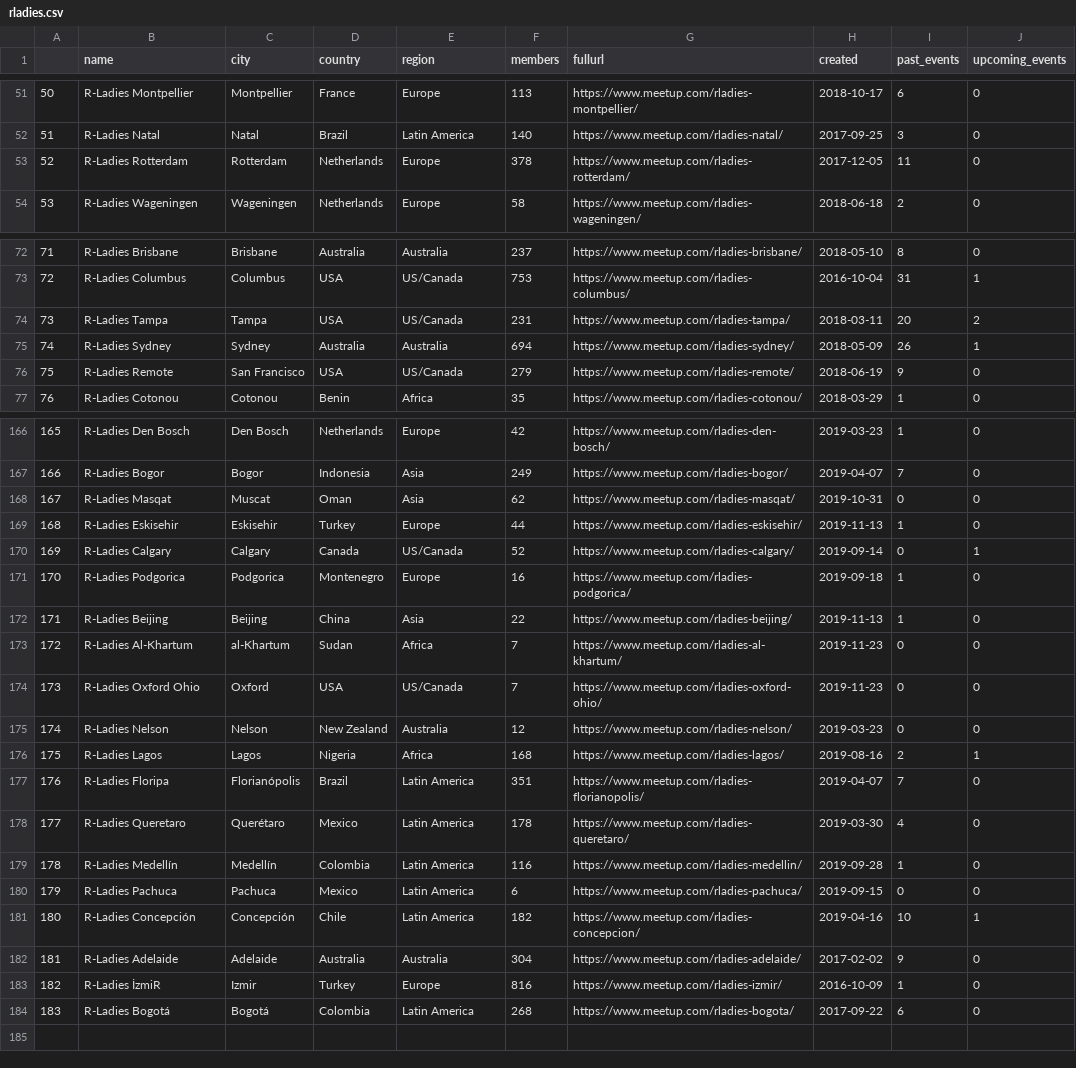
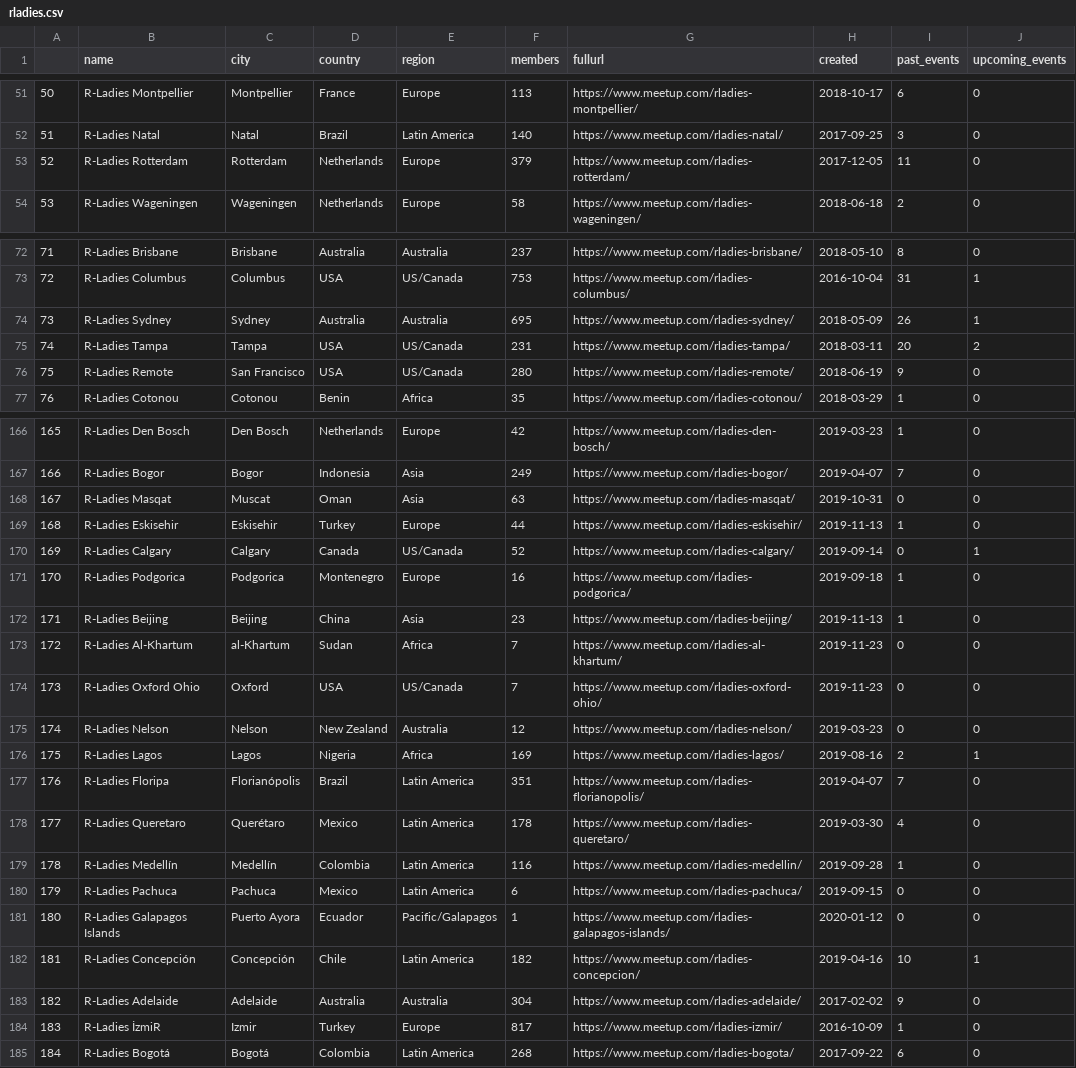
Before and after one commit to benubah/r-community-explorer, a CSV file: docs/data/rladies.csv, drawn as a sheet; only a part is shown, gaps mark what is left out; removed rows and columns are numbered as before the commit, all else as after; the diff covers the shown part only; the diff names each change by its address in the sheet, - before the commit and + after, or states it on an @@ line.

```diff
--- a/docs/data/rladies.csv
+++ b/docs/data/rladies.csv
@@ column A renumbered from row 4 down @@
-F53 (members): 378
+F53 (members): 379
+row 74: 73 | R-Ladies Sydney | Sydney | Australia | Australia | 695 | https://www.meetup.com/rladies-sydney/ | 2018-05-09 | 26 | 1
-row 75: 74 | R-Ladies Sydney | Sydney | Australia | Australia | 694 | https://www.meetup.com/rladies-sydney/ | 2018-05-09 | 26 | 1
-F76 (members): 279
+F76 (members): 280
-F168 (members): 62
+F168 (members): 63
-F172 (members): 22
+F172 (members): 23
-F176 (members): 168
+F176 (members): 169
+row 181: 180 | R-Ladies Galapagos Islands | Puerto Ayora | Ecuador | Pacific/Galapagos | 1 | https://www.meetup.com/rladies-galapagos-islands/ | 2020-01-12 | 0 | 0
-F184 (members): 816
+F184 (members): 817
```
Also changed, not shown: 3 moved rows and 30 edited cells elsewhere in this file, docs/data/rugs.csv, 6 other files.
